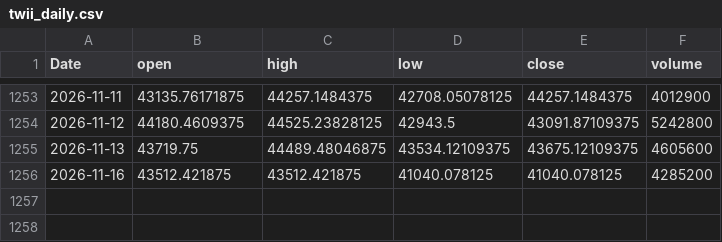
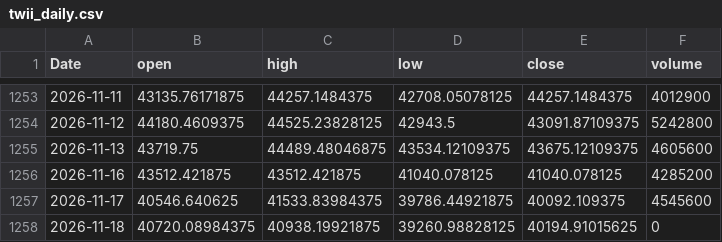
Before and after one commit to EthanShih/txf-feature-adaptive, a CSV file: data/twii_daily.csv, drawn as a sheet; only a part is shown, gaps mark what is left out.

```diff
--- a/data/twii_daily.csv
+++ b/data/twii_daily.csv
@@ -1256 +1256,3 @@ Date,open,high,low,close,volume
 2026-11-16,43512.421875,43512.421875,41040.078125,41040.078125,4285200
+2026-11-17,40546.640625,41533.83984375,39786.44921875,40092.109375,4545600
+2026-11-18,40720.08984375,40938.19921875,39260.98828125,40194.91015625,0
```
Also changed, not shown: 1 other file.
